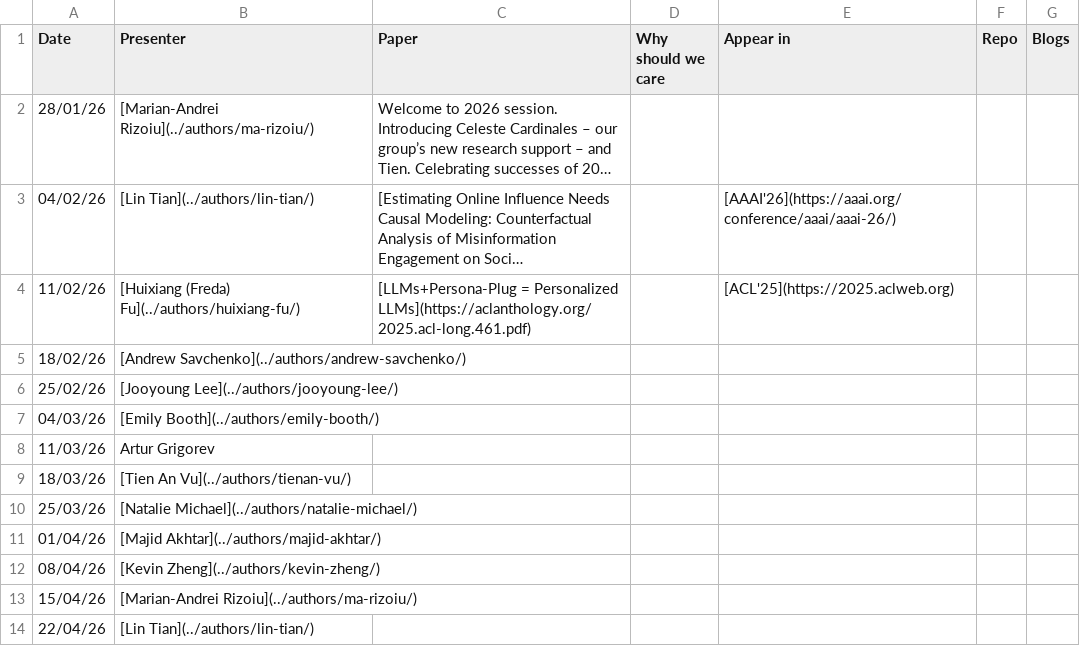
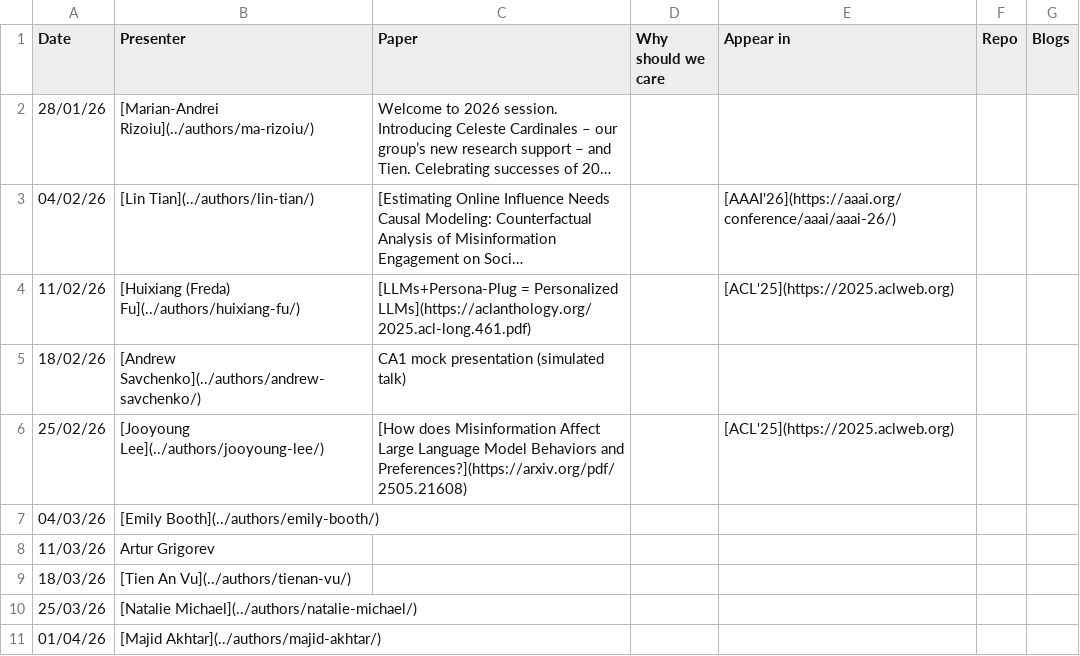
Before and after one commit to kyxzhe/behavioral-ds.github.io, a CSV file: assets/reading/reading_group_schedule.csv, drawn as a sheet; only a part is shown; the shorter side is filled out with more unchanged rows; long unchanged cells end in ….

Commit message:
Clear 'Why should we care' notes for Feb 2026 updates

```diff
--- a/assets/reading/reading_group_schedule.csv
+++ b/assets/reading/reading_group_schedule.csv
@@ -4,4 +4,4 @@ Date,Presenter,Paper,Why should we care,Appear in,Repo,Blogs
 11/02/26,[Huixiang (Freda) Fu](../authors/huixiang-fu/),[LLMs+Persona-Plug = Personalized LLMs](https://aclanthology.org/2025.acl-long.461.pdf),,[ACL'25](https://2025.aclweb.org),,
-18/02/26,[Andrew Savchenko](../authors/andrew-savchenko/),,,,,
-25/02/26,[Jooyoung Lee](../authors/jooyoung-lee/),,,,,
+18/02/26,[Andrew Savchenko](../authors/andrew-savchenko/),CA1 mock presentation (simulated talk),,,,
+25/02/26,[Jooyoung Lee](../authors/jooyoung-lee/),[How does Misinformation Affect Large Language Model Behaviors and Preferences?](https://arxiv.org/pdf/2505.21608),,[ACL'25](https://2025.aclweb.org),,
 04/03/26,[Emily Booth](../authors/emily-booth/),,,,,
```
